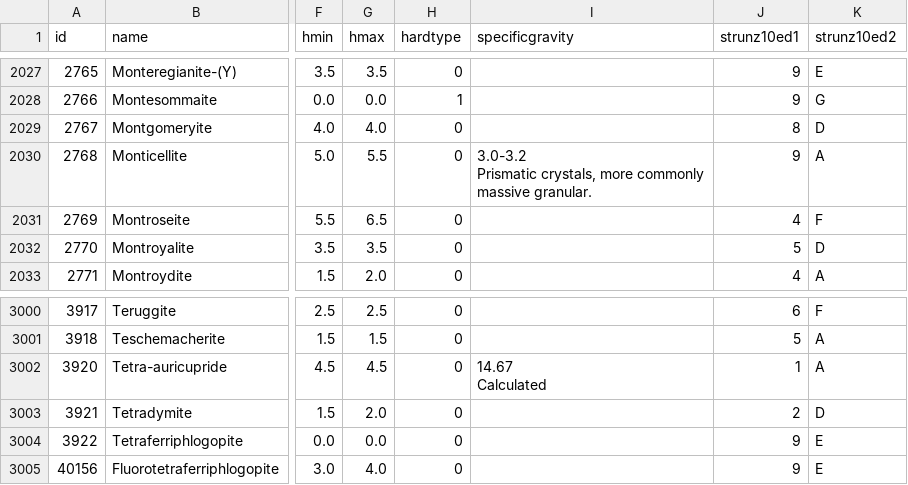
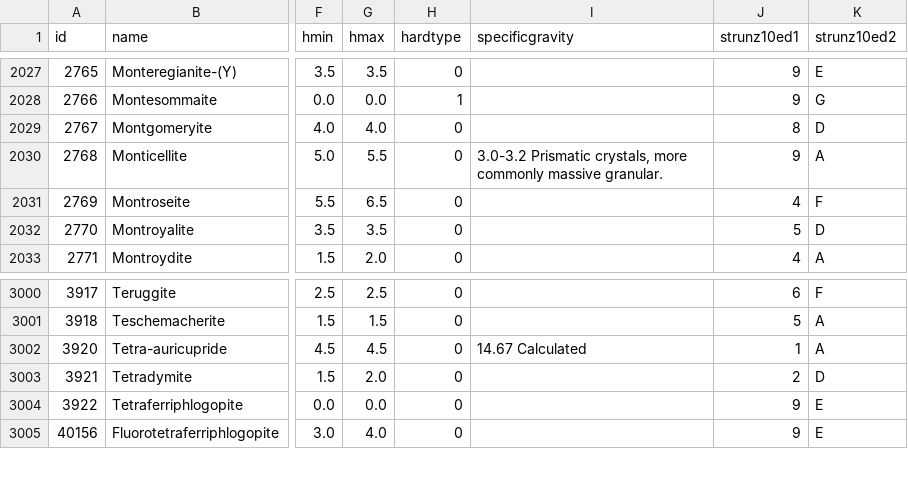
Before and after one commit to ChuBL/BCB-504-Foundations-of-Data-Visualization, a CSV file: assg#2/mineral.csv, drawn as a sheet; only a part is shown, gaps mark what is left out; ↵ is a line break in a cell; the diff covers the shown part only; the diff names each change by its address in the sheet, - before the commit and + after, or states it on an @@ line.

```diff
--- a/assg#2/mineral.csv
+++ b/assg#2/mineral.csv
-I2030 (specificgravity): …massive granular.
+I2030 (specificgravity): …massive granular.
-I3002 (specificgravity): 14.67 ↵ Calculated
+I3002 (specificgravity): 14.67 Calculated
```
Also changed, not shown: 6 edited cells elsewhere in this file.
